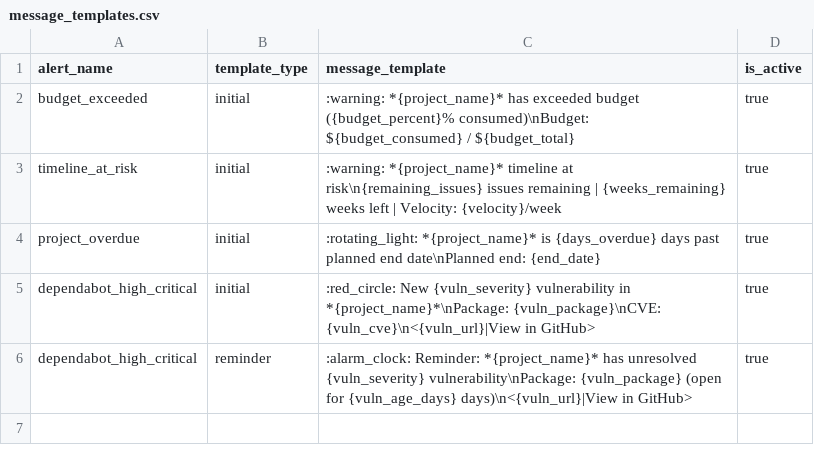
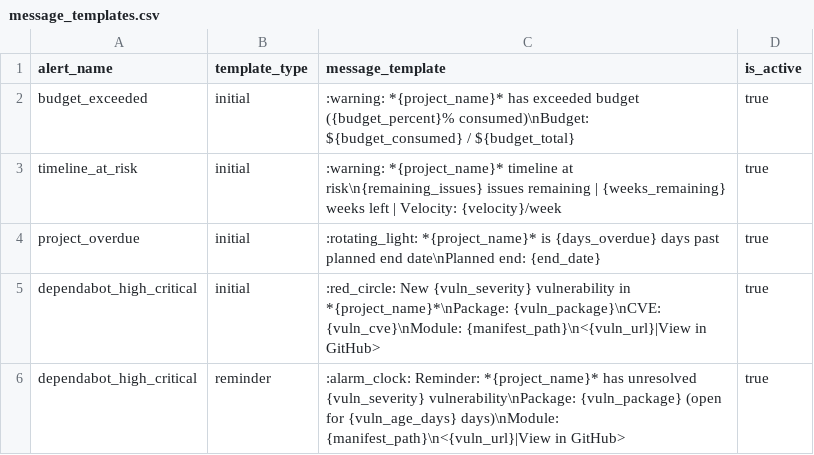
Before and after one commit to Vizzuality/vizzhub, a CSV file: backend/seeds/message_templates.csv, drawn as a sheet.

```diff
--- a/backend/seeds/message_templates.csv
+++ b/backend/seeds/message_templates.csv
@@ -4,3 +4,3 @@ timeline_at_risk,initial,":warning: *{project_name}* timeline at risk\n{remainin
 project_overdue,initial,":rotating_light: *{project_name}* is {days_overdue} days past planned end date\nPlanned end: {end_date}",true
-dependabot_high_critical,initial,":red_circle: New {vuln_severity} vulnerability in *{project_name}*\nPackage: {vuln_package}\nCVE: {vuln_cve}\n<{vuln_url}|View in GitHub>",true
-dependabot_high_critical,reminder,":alarm_clock: Reminder: *{project_name}* has unresolved {vuln_severity} vulnerability\nPackage: {vuln_package} (open for {vuln_age_days} days)\n<{vuln_url}|View in GitHub>",true
+dependabot_high_critical,initial,":red_circle: New {vuln_severity} vulnerability in *{project_name}*\nPackage: {vuln_package}\nCVE: {vuln_cve}\nModule: {manifest_path}\n<{vuln_url}|View in GitHub>",true
+dependabot_high_critical,reminder,":alarm_clock: Reminder: *{project_name}* has unresolved {vuln_severity} vulnerability\nPackage: {vuln_package} (open for {vuln_age_days} days)\nModule: {manifest_path}\n<{vuln_url}|View in GitHub>",true
```
Also changed, not shown: 6 other files.
